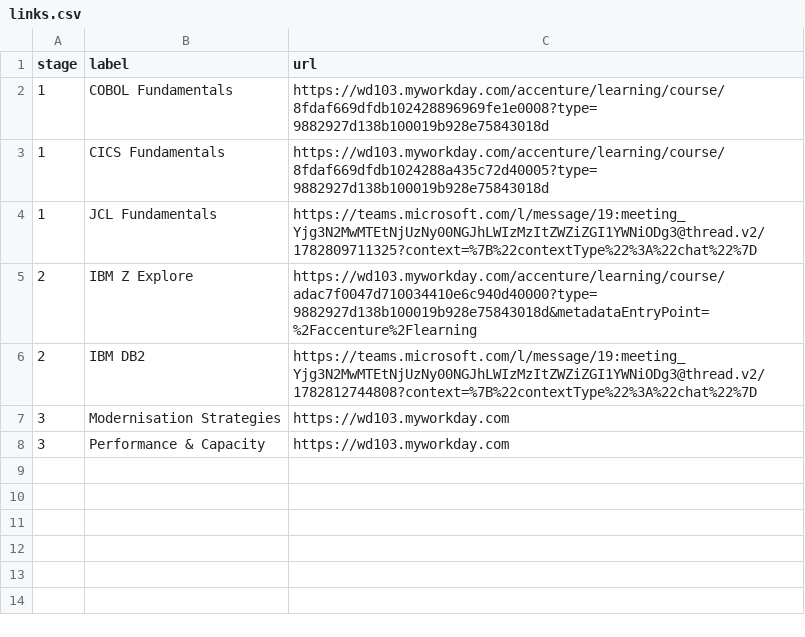
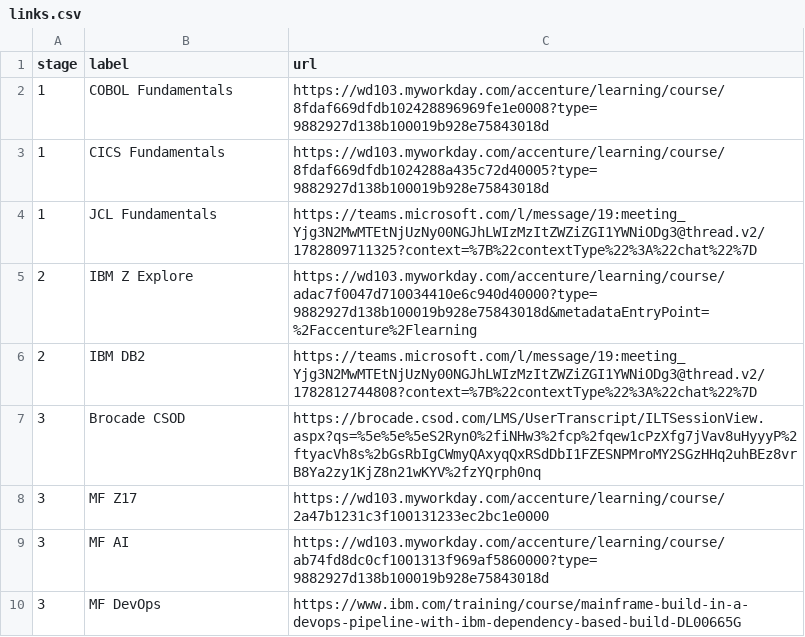
Before and after one commit to pramodh-nagaraja/community-of-practice-microsite, a CSV file: content/mainframe/links.csv, drawn as a sheet.

```diff
--- a/content/mainframe/links.csv
+++ b/content/mainframe/links.csv
@@ -6,3 +6,5 @@ stage,label,url
 2,IBM DB2,https://teams.microsoft.com/l/message/19:meeting_Yjg3N2MwMTEtNjUzNy00NGJhLWIzMzItZWZiZGI1YWNiODg3@thread.v2/1782812744808?context=%7B%22contextType%22%3A%22chat%22%7D
-3,Modernisation Strategies,https://wd103.myworkday.com
-3,Performance & Capacity,https://wd103.myworkday.com
+3,Brocade CSOD,https://brocade.csod.com/LMS/UserTranscript/ILTSessionView.aspx?qs=%5e%5e%5eS2Ryn0%2fiNHw3%2fcp%2fqew1cPzXfg7jVav8uHyyyP%2ftyacVh8s%2bGsRbIgCWmyQAxyqQxRSdDbI1FZESNPMroMY2SGzHHq2uhBEz8vrB8Ya2zy1KjZ8n21wKYV%2fzYQrph0nq
+3,MF Z17,https://wd103.myworkday.com/accenture/learning/course/2a47b1231c3f100131233ec2bc1e0000
+3,MF AI,https://wd103.myworkday.com/accenture/learning/course/ab74fd8dc0cf1001313f969af5860000?type=9882927d138b100019b928e75843018d
+3,MF DevOps,https://www.ibm.com/training/course/mainframe-build-in-a-devops-pipeline-with-ibm-dependency-based-build-DL00665G
```
Also changed, not shown: 2 other files.
